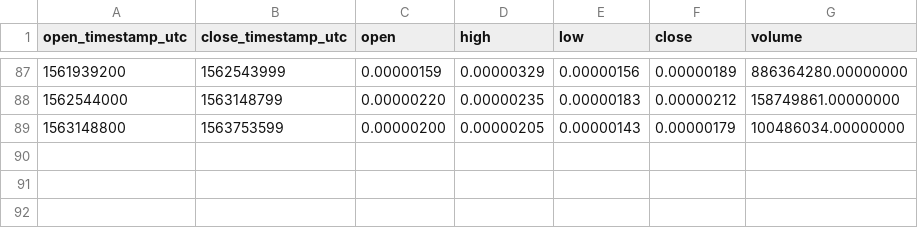
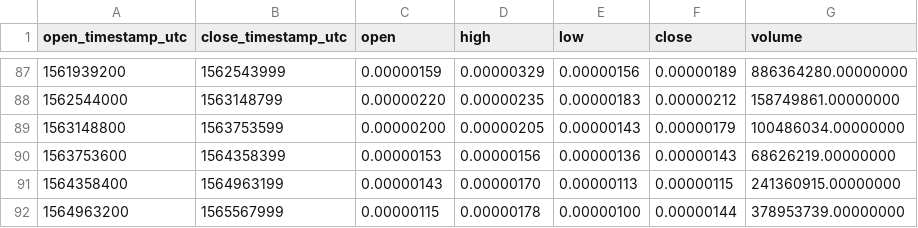
Before and after one commit to cryptobigbro/binance-CDTBTC, a CSV file: binance-CDTBTC-1w.csv, drawn as a sheet; only a part is shown, gaps mark what is left out.

```diff
--- a/binance-CDTBTC-1w.csv
+++ b/binance-CDTBTC-1w.csv
@@ -89 +89,4 @@ open_timestamp_utc,close_timestamp_utc,open,high,low,close,volume
 1563148800,1563753599,0.00000200,0.00000205,0.00000143,0.00000179,100486034.00000000
+1563753600,1564358399,0.00000153,0.00000156,0.00000136,0.00000143,68626219.00000000
+1564358400,1564963199,0.00000143,0.00000170,0.00000113,0.00000115,241360915.00000000
+1564963200,1565567999,0.00000115,0.00000178,0.00000100,0.00000144,378953739.00000000
```
Also changed, not shown: binance-CDTBTC-1M.csv, binance-CDTBTC-1d.csv, 1 other file.
